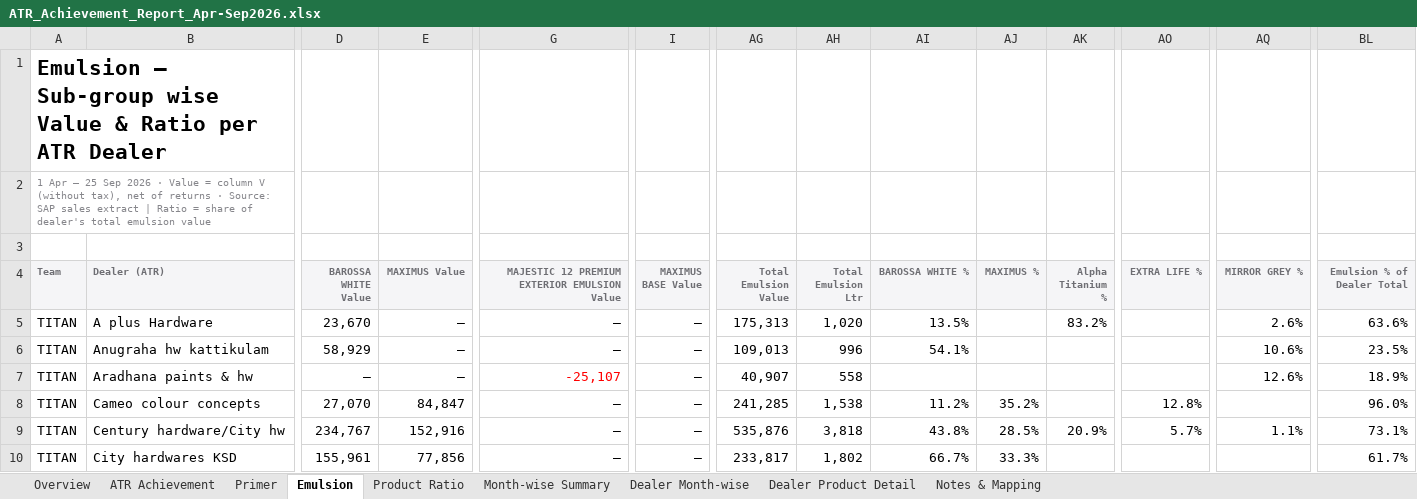
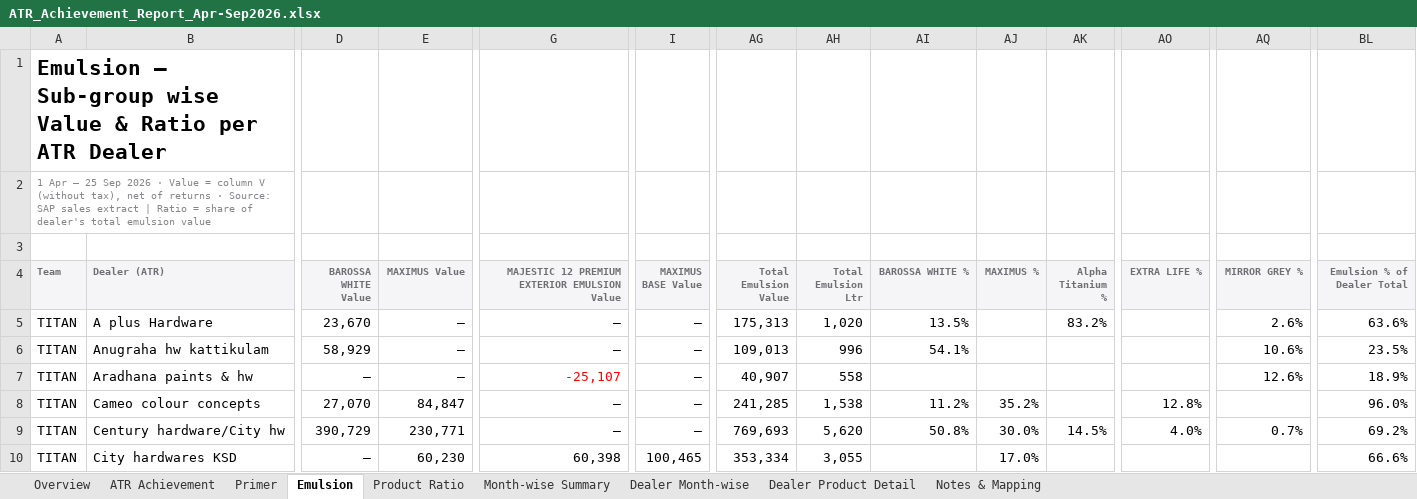
Before and after one commit to customercare-ui/Claude-work, an Excel workbook: ATR_Achievement_Report_Apr-Sep2026.xlsx, sheet Emulsion, drawn as a sheet; only a part is shown, gaps mark what is left out; values as stored, in another font and other column widths than the file's, no borders; the diff covers the shown part only; the diff names each change by its address in the sheet, - before the commit and + after, or states it on an @@ line.

```diff
--- a/ATR_Achievement_Report_Apr-Sep2026.xlsx (sheet Emulsion)
+++ b/ATR_Achievement_Report_Apr-Sep2026.xlsx (sheet Emulsion)
-D9 (BAROSSA WHITE Value): 234,767
+D9 (BAROSSA WHITE Value): 390,729
-E9 (MAXIMUS Value): 152,916
+E9 (MAXIMUS Value): 230,771
-AG9 (Total Emulsion Value): 535,876
+AG9 (Total Emulsion Value): 769,693
-AH9 (Total Emulsion Ltr): 3,818
+AH9 (Total Emulsion Ltr): 5,620
-AI9 (BAROSSA WHITE %): 43.8%
+AI9 (BAROSSA WHITE %): 50.8%
-AJ9 (MAXIMUS %): 28.5%
+AJ9 (MAXIMUS %): 30.0%
-AK9 (Alpha Titanium %): 20.9%
+AK9 (Alpha Titanium %): 14.5%
-AO9 (EXTRA LIFE %): 5.7%
+AO9 (EXTRA LIFE %): 4.0%
-AQ9 (MIRROR GREY %): 1.1%
+AQ9 (MIRROR GREY %): 0.7%
-BL9 (Emulsion % of Dealer Total): 73.1%
+BL9 (Emulsion % of Dealer Total): 69.2%
-D10 (BAROSSA WHITE Value): 155,961
+D10 (BAROSSA WHITE Value): –
-E10 (MAXIMUS Value): 77,856
+E10 (MAXIMUS Value): 60,230
-G10: –
+G10: 60,398
-I10 (MAXIMUS BASE Value): –
+I10 (MAXIMUS BASE Value): 100,465
-AG10 (Total Emulsion Value): 233,817
+AG10 (Total Emulsion Value): 353,334
-AH10 (Total Emulsion Ltr): 1,802
+AH10 (Total Emulsion Ltr): 3,055
-AI10 (BAROSSA WHITE %): 66.7%
+AI10 (BAROSSA WHITE %): (empty)
-AJ10 (MAXIMUS %): 33.3%
+AJ10 (MAXIMUS %): 17.0%
-BL10 (Emulsion % of Dealer Total): 61.7%
+BL10 (Emulsion % of Dealer Total): 66.6%
```
Also changed, not shown: 19 edited cells elsewhere in this sheet, sheet Dealer Product Detail, sheet Dealer Month-wise, sheet ATR Achievement, sheet Product Ratio, sheet Primer, sheet Notes & Mapping, 1 more sheet.
